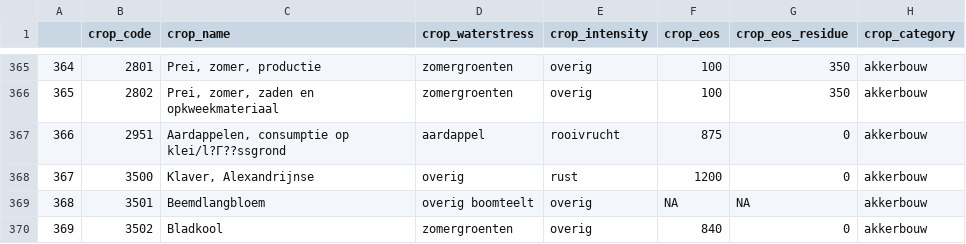
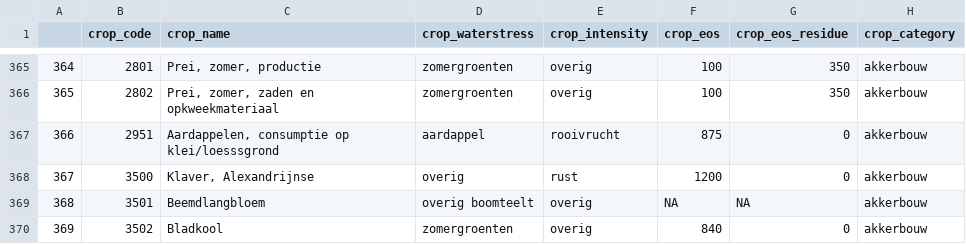
Before and after one commit to AgroCares/Open-Bodem-Index-Calculator, a CSV file: DEV/data/crops_obic_start.csv, drawn as a sheet; only a part is shown, gaps mark what is left out; the diff names each change by its address in the sheet, - before the commit and + after, or states it on an @@ line.

```diff
--- a/DEV/data/crops_obic_start.csv
+++ b/DEV/data/crops_obic_start.csv
-C367 (crop_name): Aardappelen, consumptie op klei/l?Γ??ssgrond
+C367 (crop_name): Aardappelen, consumptie op klei/loesssgrond
```
Also changed, not shown: DEV/data/column_description.csv, 3 other files.
